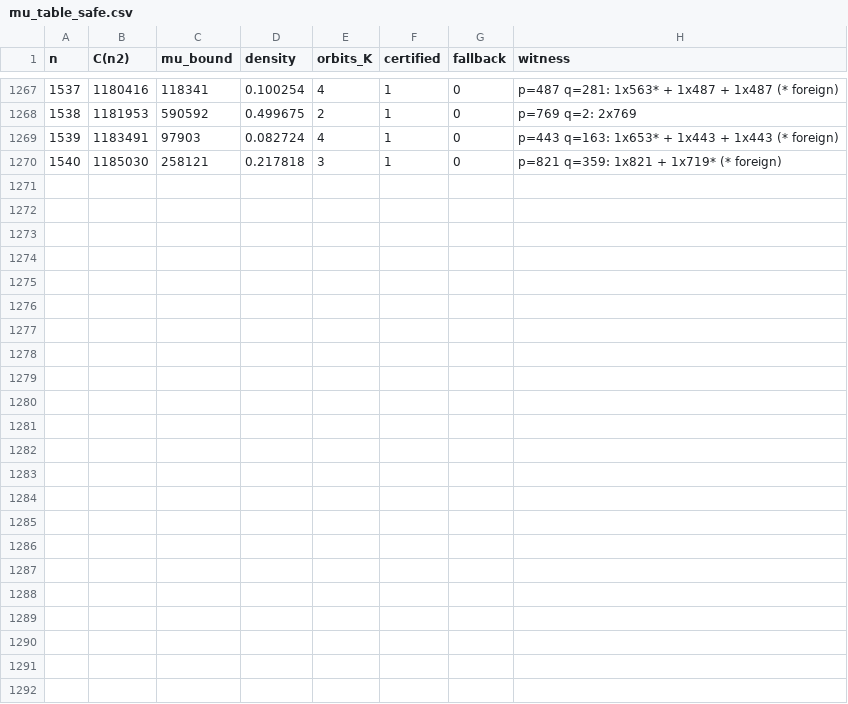
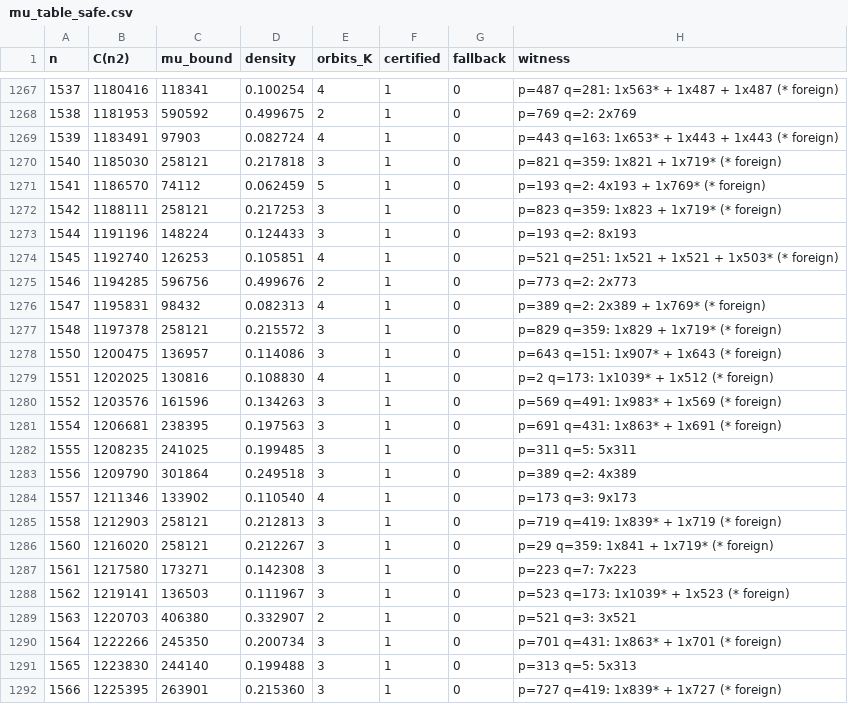
Before and after one commit to vipulnaik/working-drafts, a CSV file: ark/mu_table_safe.csv, drawn as a sheet; only a part is shown, gaps mark what is left out; the diff names each change by its address in the sheet, - before the commit and + after, or states it on an @@ line.

Commit message:
Checkpoint mu_table_safe.csv after further run

```diff
--- a/ark/mu_table_safe.csv
+++ b/ark/mu_table_safe.csv
+row 1271: 1541 | 1186570 | 74112 | 0.062459 | 5 | 1 | 0 | p=193 q=2: 4x193 + 1x769* (* foreign)
+row 1272: 1542 | 1188111 | 258121 | 0.217253 | 3 | 1 | 0 | p=823 q=359: 1x823 + 1x719* (* foreign)
+row 1273: 1544 | 1191196 | 148224 | 0.124433 | 3 | 1 | 0 | p=193 q=2: 8x193
+row 1274: 1545 | 1192740 | 126253 | 0.105851 | 4 | 1 | 0 | p=521 q=251: 1x521 + 1x521 + 1x503* (* foreign)
+row 1275: 1546 | 1194285 | 596756 | 0.499676 | 2 | 1 | 0 | p=773 q=2: 2x773
+row 1276: 1547 | 1195831 | 98432 | 0.082313 | 4 | 1 | 0 | p=389 q=2: 2x389 + 1x769* (* foreign)
+row 1277: 1548 | 1197378 | 258121 | 0.215572 | 3 | 1 | 0 | p=829 q=359: 1x829 + 1x719* (* foreign)
+row 1278: 1550 | 1200475 | 136957 | 0.114086 | 3 | 1 | 0 | p=643 q=151: 1x907* + 1x643 (* foreign)
+row 1279: 1551 | 1202025 | 130816 | 0.108830 | 4 | 1 | 0 | p=2 q=173: 1x1039* + 1x512 (* foreign)
+row 1280: 1552 | 1203576 | 161596 | 0.134263 | 3 | 1 | 0 | p=569 q=491: 1x983* + 1x569 (* foreign)
+row 1281: 1554 | 1206681 | 238395 | 0.197563 | 3 | 1 | 0 | p=691 q=431: 1x863* + 1x691 (* foreign)
+row 1282: 1555 | 1208235 | 241025 | 0.199485 | 3 | 1 | 0 | p=311 q=5: 5x311
+row 1283: 1556 | 1209790 | 301864 | 0.249518 | 3 | 1 | 0 | p=389 q=2: 4x389
+row 1284: 1557 | 1211346 | 133902 | 0.110540 | 4 | 1 | 0 | p=173 q=3: 9x173
+row 1285: 1558 | 1212903 | 258121 | 0.212813 | 3 | 1 | 0 | p=719 q=419: 1x839* + 1x719 (* foreign)
+row 1286: 1560 | 1216020 | 258121 | 0.212267 | 3 | 1 | 0 | p=29 q=359: 1x841 + 1x719* (* foreign)
+row 1287: 1561 | 1217580 | 173271 | 0.142308 | 3 | 1 | 0 | p=223 q=7: 7x223
+row 1288: 1562 | 1219141 | 136503 | 0.111967 | 3 | 1 | 0 | p=523 q=173: 1x1039* + 1x523 (* foreign)
+row 1289: 1563 | 1220703 | 406380 | 0.332907 | 2 | 1 | 0 | p=521 q=3: 3x521
+row 1290: 1564 | 1222266 | 245350 | 0.200734 | 3 | 1 | 0 | p=701 q=431: 1x863* + 1x701 (* foreign)
+row 1291: 1565 | 1223830 | 244140 | 0.199488 | 3 | 1 | 0 | p=313 q=5: 5x313
+row 1292: 1566 | 1225395 | 263901 | 0.215360 | 3 | 1 | 0 | p=727 q=419: 1x839* + 1x727 (* foreign)
```
